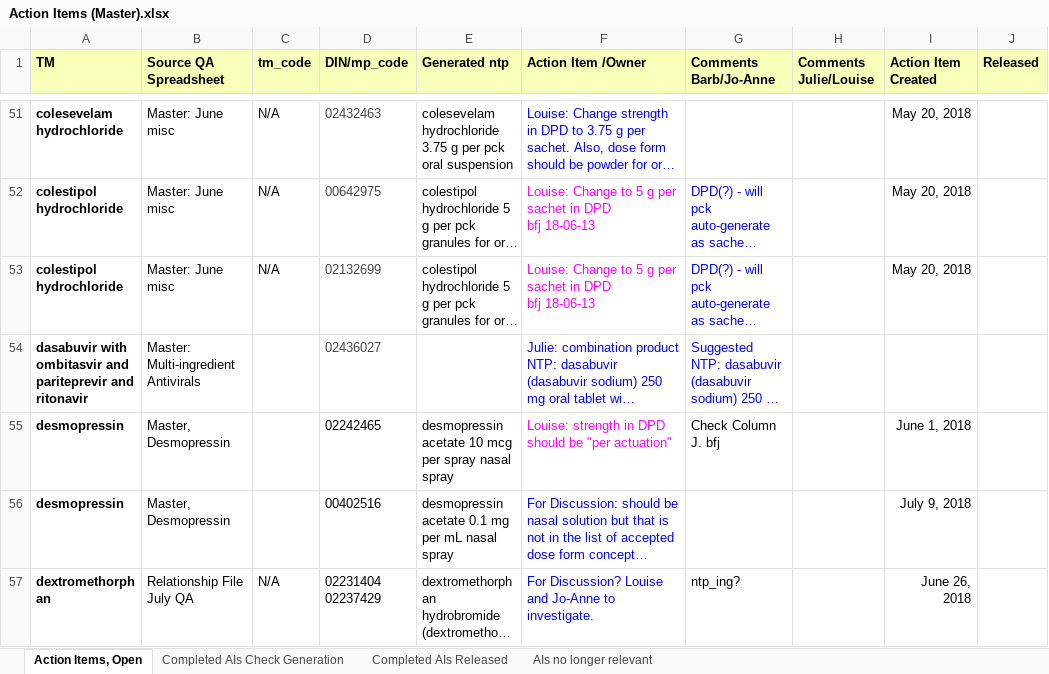
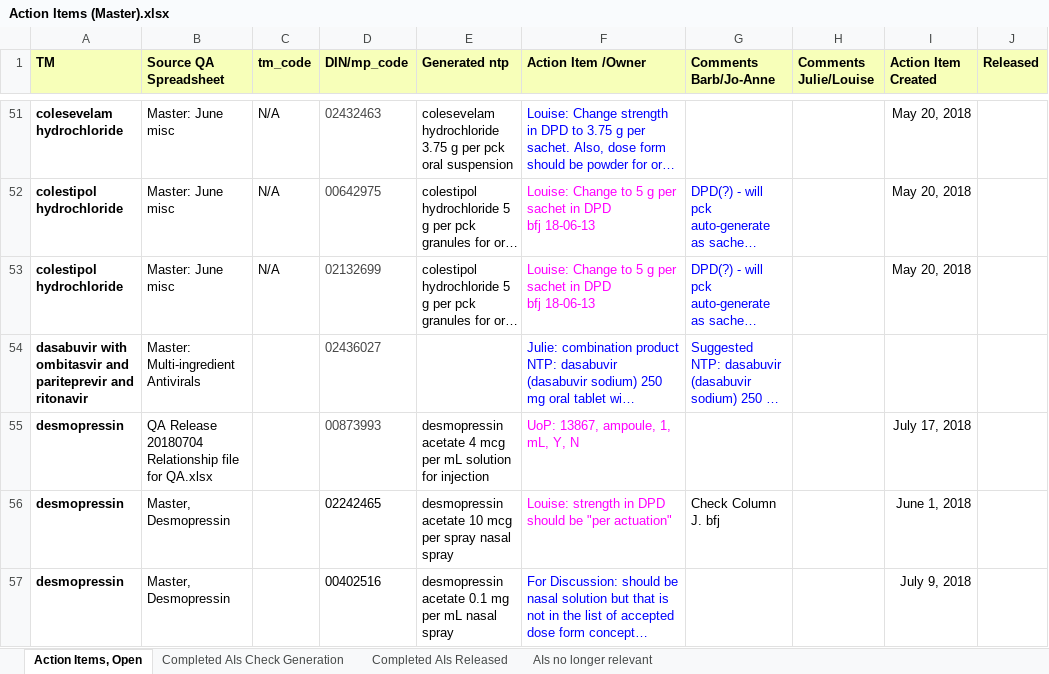
Before and after one commit to hres/formulary, an Excel workbook: Working QA Team Folders/Pre- Release QA/Action Items (Master).xlsx, sheet Action Items, Open, drawn as a sheet; only a part is shown, gaps mark what is left out; the shorter side is filled out with more unchanged rows; long unchanged cells end in …; values as stored, in another font and other column widths than the file's, no borders; the diff names each change by its address in the sheet, - before the commit and + after, or states it on an @@ line.

Commit message:
added desmopressin action item

```diff
--- a/Working QA Team Folders/Pre- Release QA/Action Items (Master).xlsx (sheet Action Items, Open)
+++ b/Working QA Team Folders/Pre- Release QA/Action Items (Master).xlsx (sheet Action Items, Open)
+row 55: desmopressin | QA Release 20180704 Relationship file for QA.xlsx |  | 00873993 | desmopressin acetate 4 mcg per mL solution for injection | UoP: 13867, ampoule, 1, mL, Y, N |  |  | July 17, 2018
```
